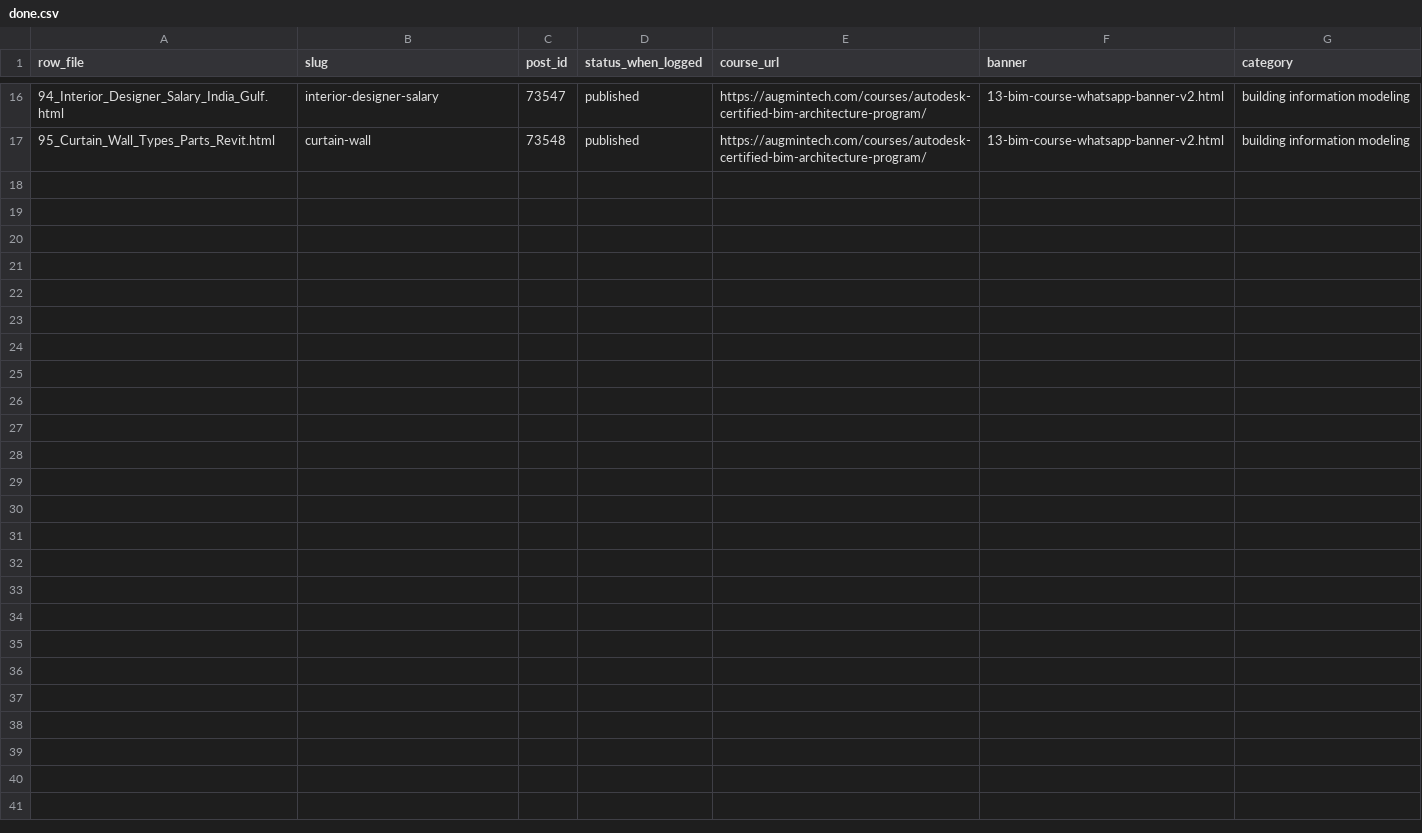
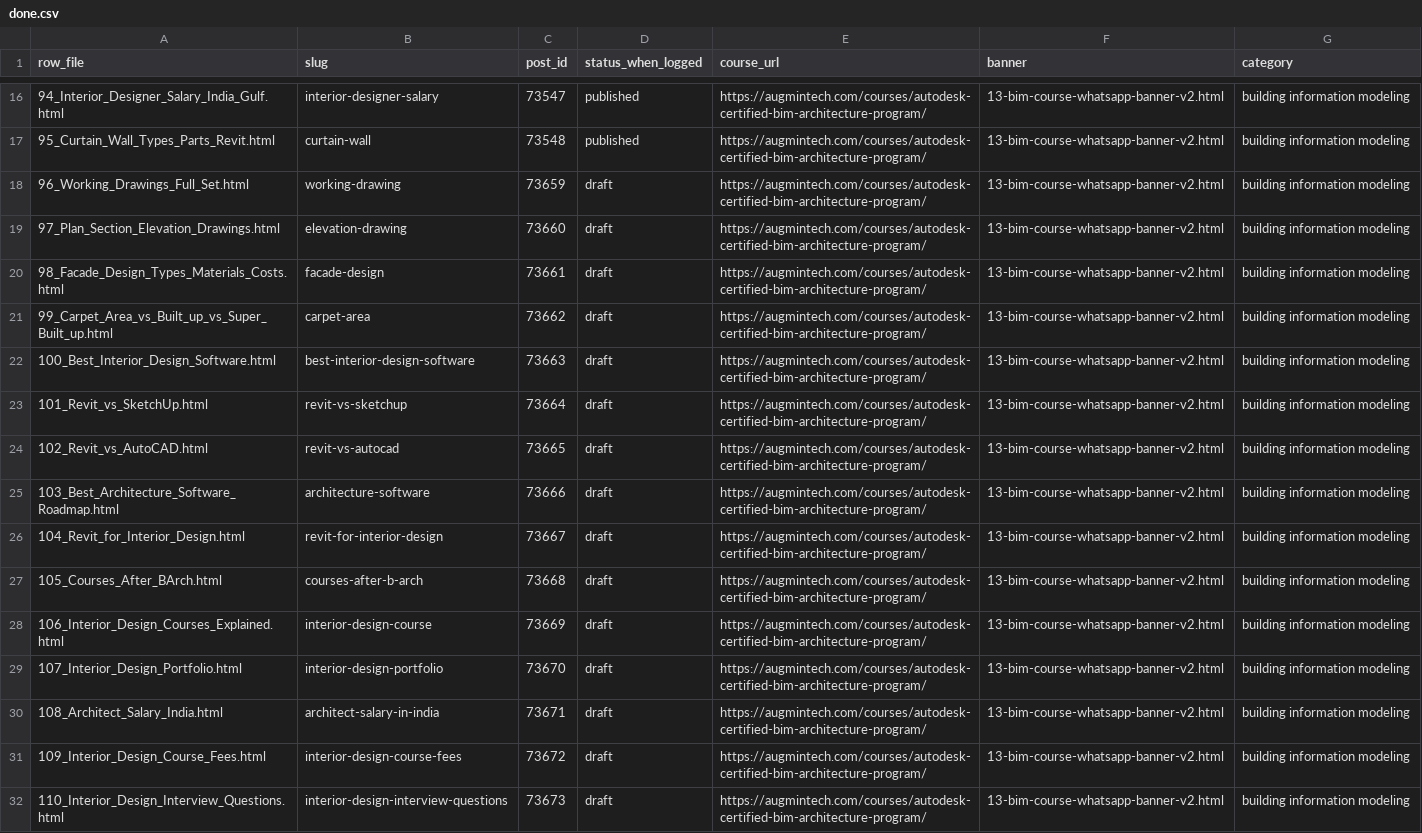
Before and after one commit to ashisheverclif/augmintech-blog-assets, a CSV file: tools/done.csv, drawn as a sheet; only a part is shown, gaps mark what is left out; the diff names each change by its address in the sheet, - before the commit and + after, or states it on an @@ line.

```diff
--- a/tools/done.csv
+++ b/tools/done.csv
+row 18: 96_Working_Drawings_Full_Set.html | working-drawing | 73659 | draft | https://augmintech.com/courses/autodesk-certified-bim-architecture-program/ | 13-bim-course-whatsapp-banner-v2.html | building information modeling
+row 19: 97_Plan_Section_Elevation_Drawings.html | elevation-drawing | 73660 | draft | https://augmintech.com/courses/autodesk-certified-bim-architecture-program/ | 13-bim-course-whatsapp-banner-v2.html | building information modeling
+row 20: 98_Facade_Design_Types_Materials_Costs.html | facade-design | 73661 | draft | https://augmintech.com/courses/autodesk-certified-bim-architecture-program/ | 13-bim-course-whatsapp-banner-v2.html | building information modeling
+row 21: 99_Carpet_Area_vs_Built_up_vs_Super_Built_up.html | carpet-area | 73662 | draft | https://augmintech.com/courses/autodesk-certified-bim-architecture-program/ | 13-bim-course-whatsapp-banner-v2.html | building information modeling
+row 22: 100_Best_Interior_Design_Software.html | best-interior-design-software | 73663 | draft | https://augmintech.com/courses/autodesk-certified-bim-architecture-program/ | 13-bim-course-whatsapp-banner-v2.html | building information modeling
+row 23: 101_Revit_vs_SketchUp.html | revit-vs-sketchup | 73664 | draft | https://augmintech.com/courses/autodesk-certified-bim-architecture-program/ | 13-bim-course-whatsapp-banner-v2.html | building information modeling
+row 24: 102_Revit_vs_AutoCAD.html | revit-vs-autocad | 73665 | draft | https://augmintech.com/courses/autodesk-certified-bim-architecture-program/ | 13-bim-course-whatsapp-banner-v2.html | building information modeling
+row 25: 103_Best_Architecture_Software_Roadmap.html | architecture-software | 73666 | draft | https://augmintech.com/courses/autodesk-certified-bim-architecture-program/ | 13-bim-course-whatsapp-banner-v2.html | building information modeling
+row 26: 104_Revit_for_Interior_Design.html | revit-for-interior-design | 73667 | draft | https://augmintech.com/courses/autodesk-certified-bim-architecture-program/ | 13-bim-course-whatsapp-banner-v2.html | building information modeling
+row 27: 105_Courses_After_BArch.html | courses-after-b-arch | 73668 | draft | https://augmintech.com/courses/autodesk-certified-bim-architecture-program/ | 13-bim-course-whatsapp-banner-v2.html | building information modeling
+row 28: 106_Interior_Design_Courses_Explained.html | interior-design-course | 73669 | draft | https://augmintech.com/courses/autodesk-certified-bim-architecture-program/ | 13-bim-course-whatsapp-banner-v2.html | building information modeling
+row 29: 107_Interior_Design_Portfolio.html | interior-design-portfolio | 73670 | draft | https://augmintech.com/courses/autodesk-certified-bim-architecture-program/ | 13-bim-course-whatsapp-banner-v2.html | building information modeling
+row 30: 108_Architect_Salary_India.html | architect-salary-in-india | 73671 | draft | https://augmintech.com/courses/autodesk-certified-bim-architecture-program/ | 13-bim-course-whatsapp-banner-v2.html | building information modeling
+row 31: 109_Interior_Design_Course_Fees.html | interior-design-course-fees | 73672 | draft | https://augmintech.com/courses/autodesk-certified-bim-architecture-program/ | 13-bim-course-whatsapp-banner-v2.html | building information modeling
+row 32: 110_Interior_Design_Interview_Questions.html | interior-design-interview-questions | 73673 | draft | https://augmintech.com/courses/autodesk-certified-bim-architecture-program/ | 13-bim-course-whatsapp-banner-v2.html | building information modeling
```
Also changed, not shown: 1 other file.
